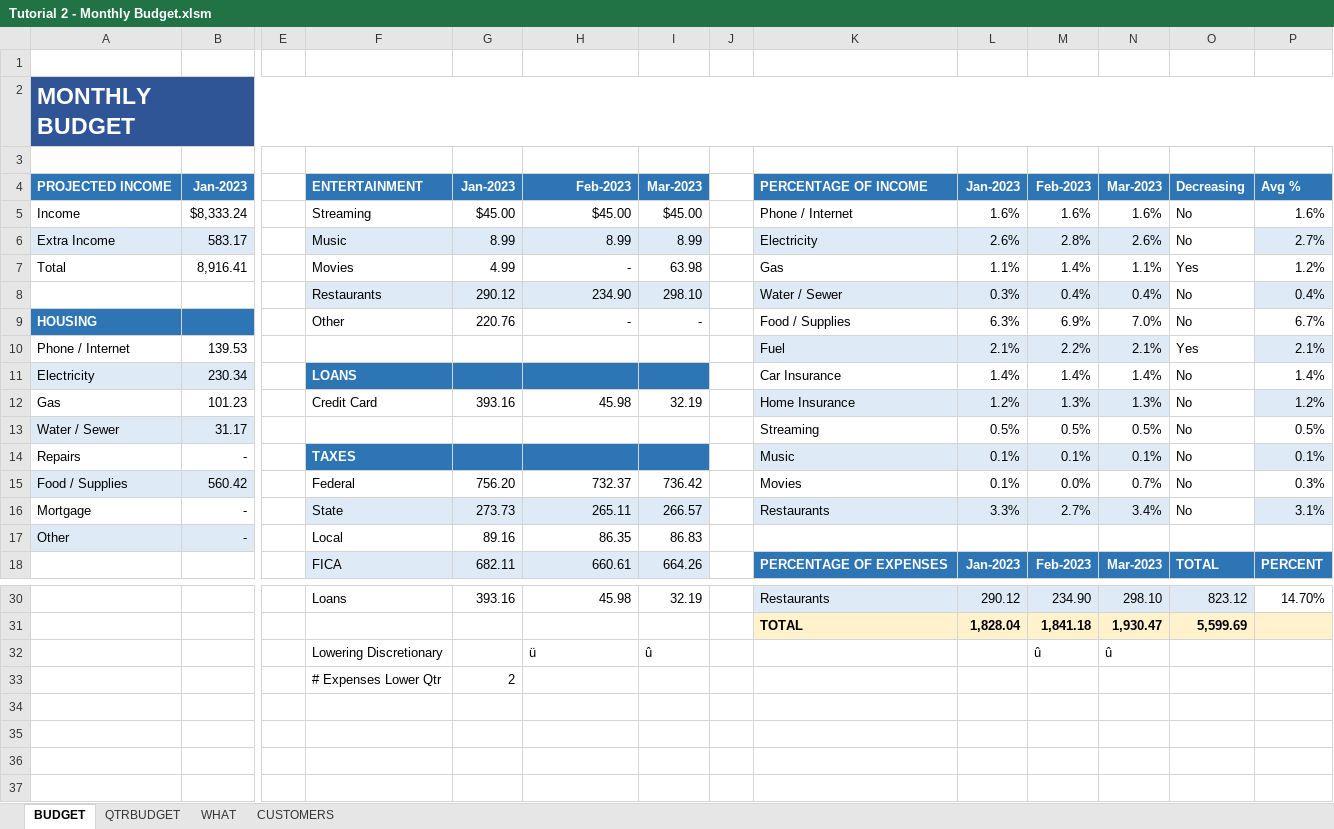
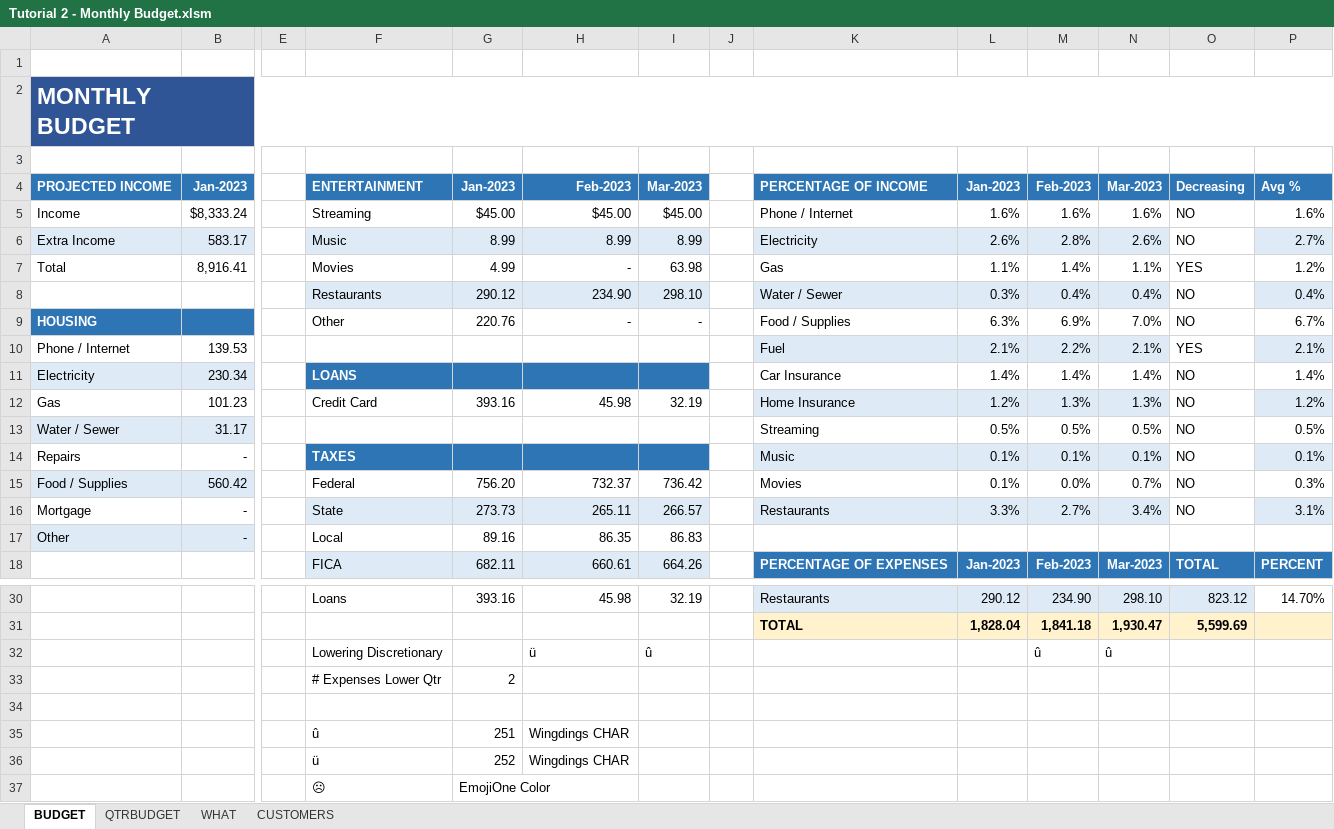
Before and after one commit to markpackham/Microsoft-Excel-Revise-2023, an Excel workbook: Tutorial 2 - Monthly Budget.xlsm, sheet BUDGET, drawn as a sheet; only a part is shown, gaps mark what is left out; values as stored, in another font and other column widths than the file's, no borders; charts and pictures and conditional formats not drawn; rows hold the shown columns only; the diff names each change by its address in the sheet, - before the commit and + after, or states it on an @@ line.

Commit message:
check if income is decreasing
https://youtu.be/F5jIFP56J0E?t=13696

```diff
--- a/Tutorial 2 - Monthly Budget.xlsm (sheet BUDGET)
+++ b/Tutorial 2 - Monthly Budget.xlsm (sheet BUDGET)
-O5:O6: No
+O5:O6: NO
-O7: Yes
+O7: YES
-O8:O9: No
+O8:O9: NO
-O10: Yes
+O10: YES
-O11:O16: No
+O11:O16: NO
+row 34: (empty)
+row 35:  |  |  | û | 251 | Wingdings CHAR
+row 36:  |  |  | ü | 252 | Wingdings CHAR
+row 37:  |  |  | ☹ | EmojiOne Color
```
Also changed, not shown: charts or pictures.
